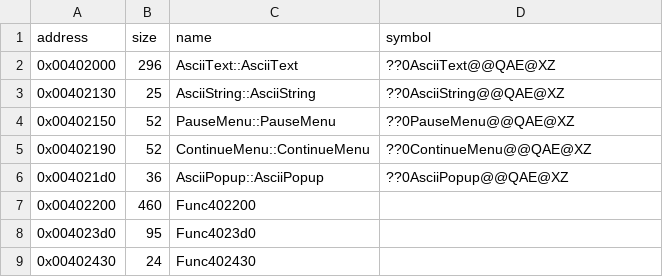
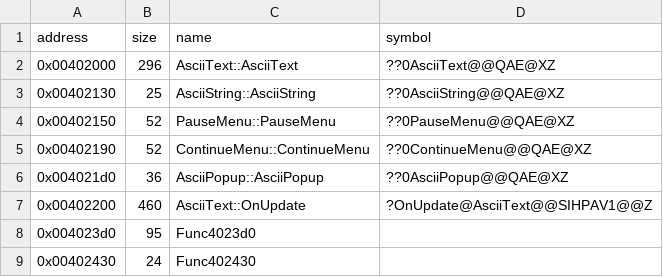
Before and after one commit to Cirno-Labs/th08, a CSV file: config/symbols.csv, drawn as a sheet; only a part is shown.

Commit message:
Decompile AsciiText::OnUpdate (0x402200)

```diff
--- a/config/symbols.csv
+++ b/config/symbols.csv
@@ -6,3 +6,3 @@ address,size,name,symbol
 0x004021d0,36,AsciiPopup::AsciiPopup,??0AsciiPopup@@QAE@XZ
-0x00402200,460,Func402200,
+0x00402200,460,AsciiText::OnUpdate,?OnUpdate@AsciiText@@SIHPAV1@@Z
 0x004023d0,95,Func4023d0,
```
Also changed, not shown: 4 other files.
